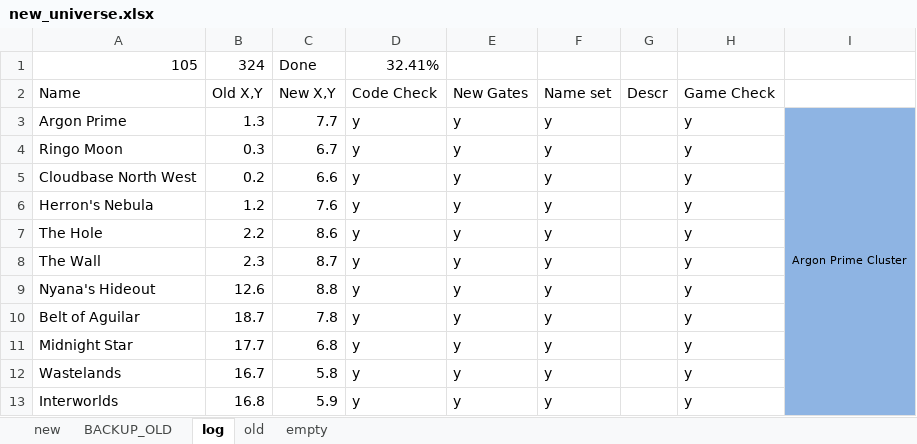
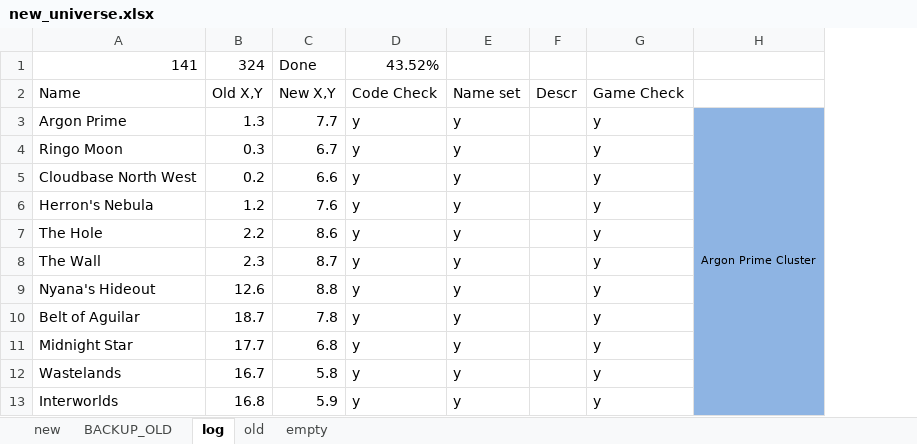
Before and after one commit to vukivan/remap-dev, an Excel workbook: new_universe.xlsx, sheet log, drawn as a sheet; only a part is shown; values as stored, in another font and other column widths than the file's, no borders; removed rows and columns are numbered as before the commit, all else as after; the diff covers the shown part only; the diff names each change by its address in the sheet, - before the commit and + after, or states it on an @@ line.

```diff
--- a/new_universe.xlsx (sheet log)
+++ b/new_universe.xlsx (sheet log)
-column E, rows 2-13: New Gates | y | y | y | y | y | y | y | y | y | y | y
-A1: 105
+A1: 141
-D1: 32.41%
+D1: 43.52%
```
Also changed, not shown: 40 added rows elsewhere in this sheet, sheet new, 3 other files.
